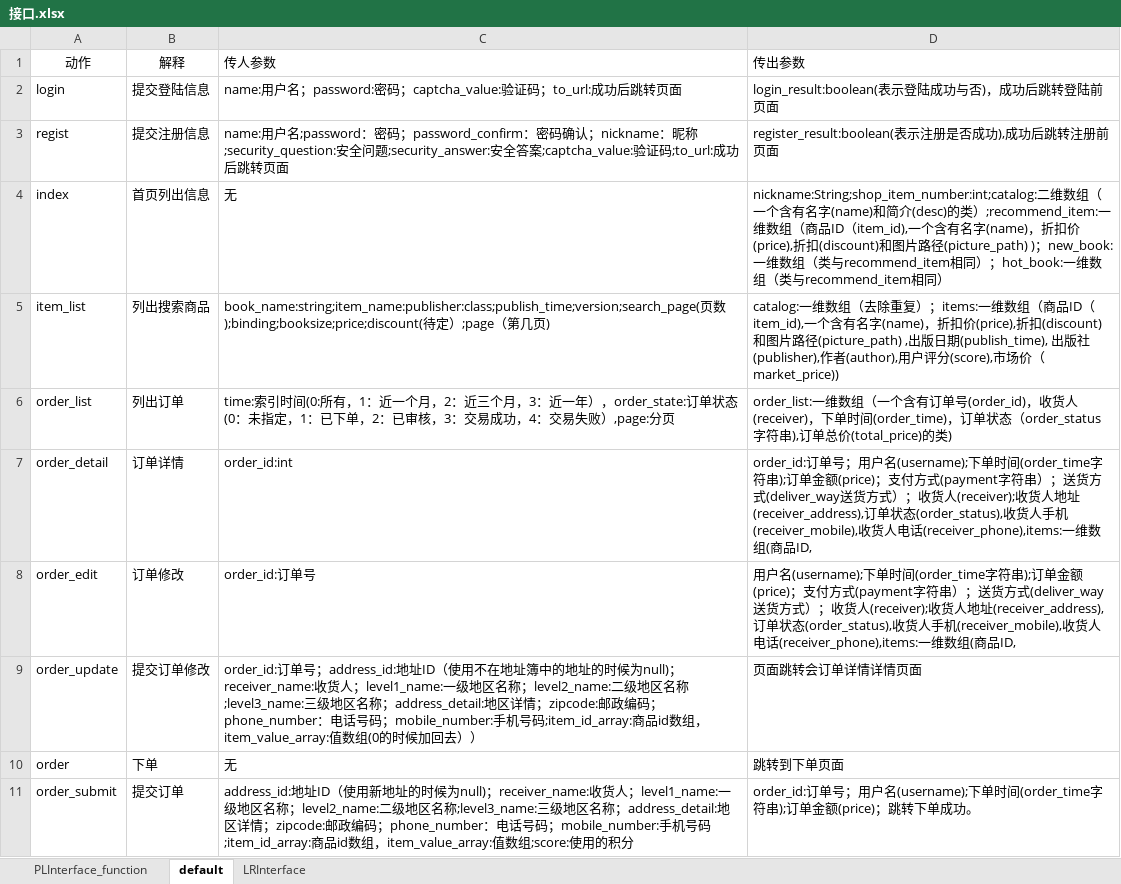
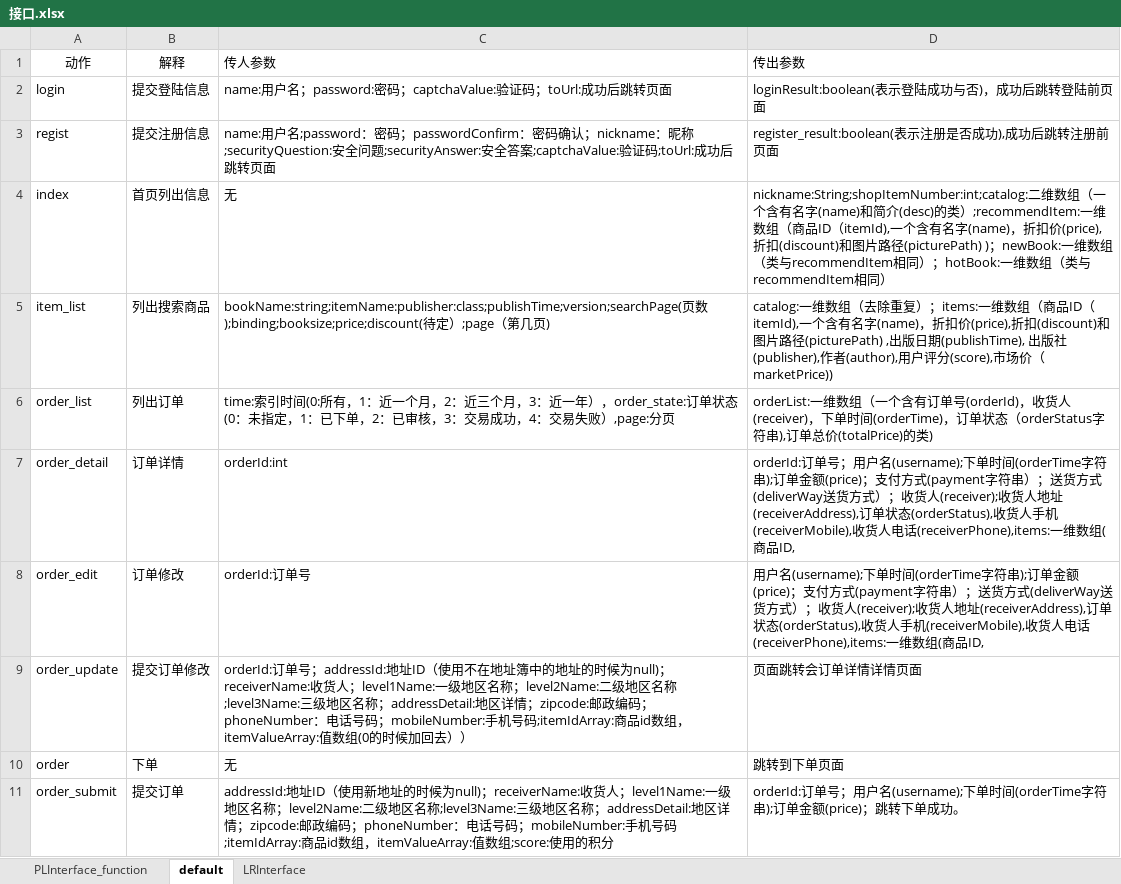
Before and after one commit to SanziShi/Symagic, an Excel workbook: doc/接口.xlsx, sheet default, drawn as a sheet; only a part is shown; values as stored, in another font and other column widths than the file's, no borders; the diff covers the shown part only; the diff names each change by its address in the sheet, - before the commit and + after, or states it on an @@ line.

```diff
--- a/doc/接口.xlsx (sheet default)
+++ b/doc/接口.xlsx (sheet default)
-C2 (传人参数): …password:密码；captcha_value:验证码；to_url:成功后跳…
+C2 (传人参数): …password:密码；captchaValue:验证码；toUrl:成功后跳…
-D2 (传出参数): login_result:boolean(表示登陆成功与否)，成功后跳转登陆前页面
+D2 (传出参数): loginResult:boolean(表示登陆成功与否)，成功后跳转登陆前页面
-C3 (传人参数): …码；password_confirm：密码确认；nickname：昵称;security_question:安全问题;security_answer:安全答案;captcha_value:验证码;to_url:成功…
+C3 (传人参数): …码；passwordConfirm：密码确认；nickname：昵称;securityQuestion:安全问题;securityAnswer:安全答案;captchaValue:验证码;toUrl:成功…
-D4 (传出参数): nickname:String;shop_item_number:int;catalog:二维数组（一个含有名字(name)和简介(desc)的类）;recommend_item:一维数组（商品ID（item_id),一个含有名字(name)，折扣价(price),折扣(discount)和图片路径(picture_path) )；new_book:一维数组（类与recommend_item相同）；hot_book:一维数组（类与recommend_item相同…
+D4 (传出参数): nickname:String;shopItemNumber:int;catalog:二维数组（一个含有名字(name)和简介(desc)的类）;recommendItem:一维数组（商品ID（itemId),一个含有名字(name)，折扣价(price),折扣(discount)和图片路径(picturePath) )；newBook:一维数组（类与recommendItem相同）；hotBook:一维数组（类与recommendItem相同…
-C5 (传人参数): book_name:string;item_name:publisher:class;publish_time;version;search_page(页数…
+C5 (传人参数): bookName:string;itemName:publisher:class;publishTime;version;searchPage(页数…
-D5 (传出参数): …ID（item_id),一个含有名字(name)，折扣价(price),折扣(discount)和图片路径(picture_path) ,出版日期(publish_time), 出版社(publisher),作者(author),用户评分(score),市场价（market_price))
+D5 (传出参数): …ID（itemId),一个含有名字(name)，折扣价(price),折扣(discount)和图片路径(picturePath) ,出版日期(publishTime), 出版社(publisher),作者(author),用户评分(score),市场价（marketPrice))
-D6 (传出参数): order_list:一维数组（一个含有订单号(order_id)，收货人(receiver)，下单时间(order_time)，订单状态（order_status字符串),订单总价(total_price)的类)
+D6 (传出参数): orderList:一维数组（一个含有订单号(orderId)，收货人(receiver)，下单时间(orderTime)，订单状态（orderStatus字符串),订单总价(totalPrice)的类)
-C7 (传人参数): order_id:int
+C7 (传人参数): orderId:int
-D7 (传出参数): order_id:订单号；用户名(username);下单时间(order_time字符串);订单金额(price)；支付方式(payment字符串）；送货方式(deliver_way送货方式）；收货人(receiver);收货人地址(receiver_address),订单状态(order_status),收货人手机(receiver_mobile),收货人电话(receiver_phone),items:一维…
+D7 (传出参数): orderId:订单号；用户名(username);下单时间(orderTime字符串);订单金额(price)；支付方式(payment字符串）；送货方式(deliverWay送货方式）；收货人(receiver);收货人地址(receiverAddress),订单状态(orderStatus),收货人手机(receiverMobile),收货人电话(receiverPhone),items:一维…
-C8 (传人参数): order_id:订单号
+C8 (传人参数): orderId:订单号
-D8 (传出参数): …时间(order_time字符串);订单金额(price)；支付方式(payment字符串）；送货方式(deliver_way送货方式）；收货人(receiver);收货人地址(receiver_address),订单状态(order_status),收货人手机(receiver_mobile),收货人电话(receiver_phone),items:一维…
+D8 (传出参数): …时间(orderTime字符串);订单金额(price)；支付方式(payment字符串）；送货方式(deliverWay送货方式）；收货人(receiver);收货人地址(receiverAddress),订单状态(orderStatus),收货人手机(receiverMobile),收货人电话(receiverPhone),items:一维…
-C9 (传人参数): order_id:订单号；address_id:地址ID（使用不在地址簿中的地址的时候为null)；receiver_name:收货人；level1_name:一级地区名称；level2_name:二级地区名称;level3_name:三级地区名称；address_detail:地区详情；zipcode:邮政编码；phone_number：电话号码；mobile_number:手机号码;item_id_array:商品id数组，item_value_array:值数组(0…
+C9 (传人参数): orderId:订单号；addressId:地址ID（使用不在地址簿中的地址的时候为null)；receiverName:收货人；level1Name:一级地区名称；level2Name:二级地区名称;level3Name:三级地区名称；addressDetail:地区详情；zipcode:邮政编码；phoneNumber：电话号码；mobileNumber:手机号码;itemIdArray:商品id数组，itemValueArray:值数组(0…
-C11 (传人参数): address_id:地址ID（使用新地址的时候为null)；receiver_name:收货人；level1_name:一级地区名称；level2_name:二级地区名称;level3_name:三级地区名称；address_detail:地区详情；zipcode:邮政编码；phone_number：电话号码；mobile_number:手机号码;item_id_array:商品id数组，item_value_array:值数…
+C11 (传人参数): addressId:地址ID（使用新地址的时候为null)；receiverName:收货人；level1Name:一级地区名称；level2Name:二级地区名称;level3Name:三级地区名称；addressDetail:地区详情；zipcode:邮政编码；phoneNumber：电话号码；mobileNumber:手机号码;itemIdArray:商品id数组，itemValueArray:值数…
-D11 (传出参数): order_id:订单号；用户名(username);下单时间(order_time字符串);…
+D11 (传出参数): orderId:订单号；用户名(username);下单时间(orderTime字符串);…
```
Also changed, not shown: 9 edited cells elsewhere in this sheet, sheet PLInterface_function.
